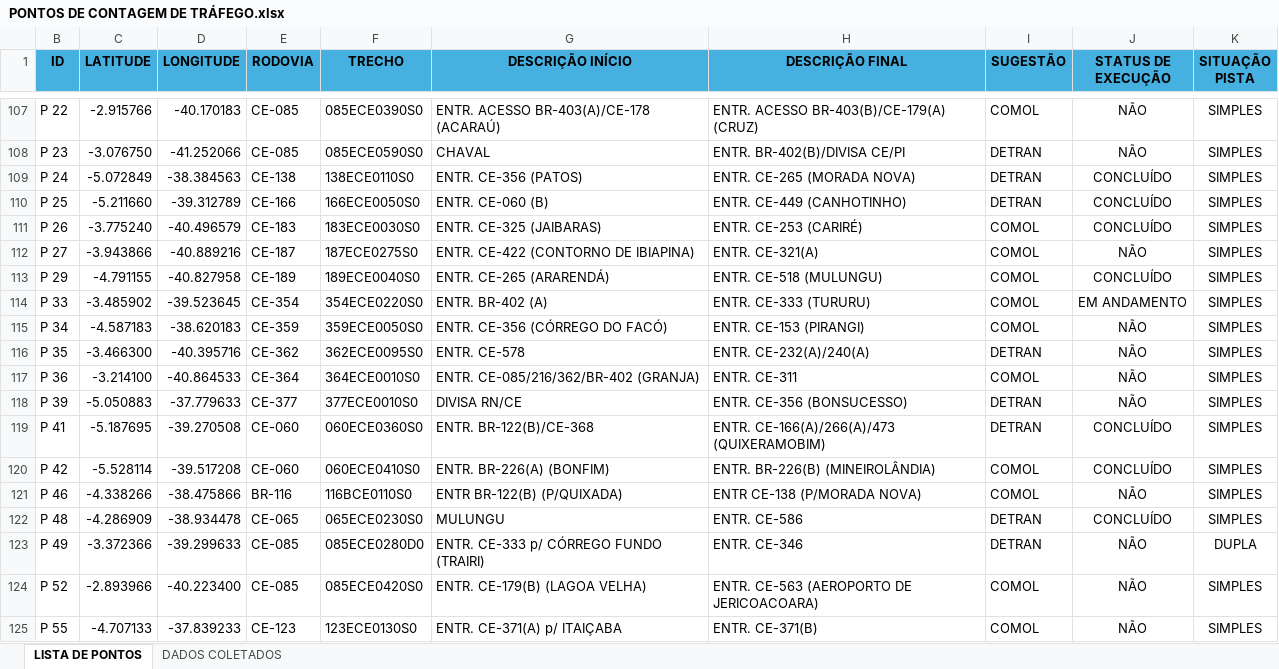
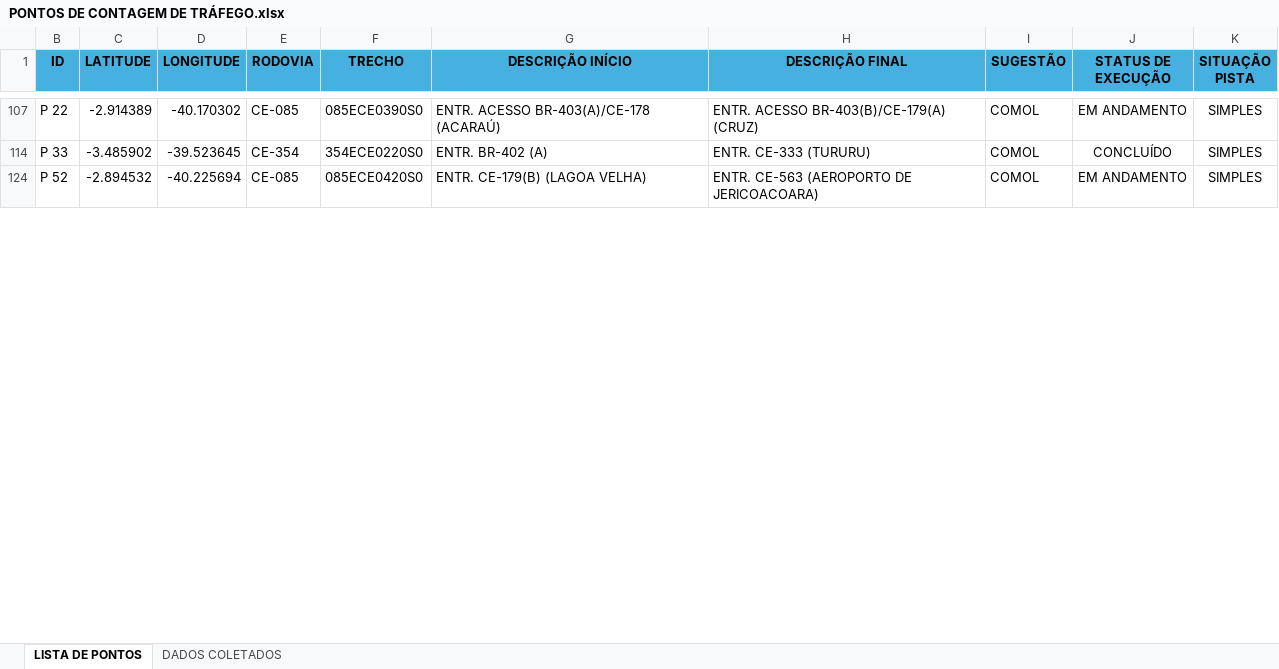
Before and after one commit to lleollopes-web/mapa-contagem, an Excel workbook: PONTOS DE CONTAGEM DE TRÁFEGO.xlsx, sheet LISTA DE PONTOS, drawn as a sheet; only a part is shown, gaps mark what is left out; values as stored, in another font and other column widths than the file's, no borders; the diff covers the shown part only; the diff names each change by its address in the sheet, - before the commit and + after, or states it on an @@ line.

```diff
--- a/PONTOS DE CONTAGEM DE TRÁFEGO.xlsx (sheet LISTA DE PONTOS)
+++ b/PONTOS DE CONTAGEM DE TRÁFEGO.xlsx (sheet LISTA DE PONTOS)
-C107 (LATITUDE): -2.915766
+C107 (LATITUDE): -2.914389
-D107 (LONGITUDE): -40.170183
+D107 (LONGITUDE): -40.170302
-J107 (STATUS DE EXECUÇÃO): NÃO
+J107 (STATUS DE EXECUÇÃO): EM ANDAMENTO
@@ row 108 hidden: P 23 | -3.076750 | -41.252066 | CE-085 | 085ECE0590S0 | CHAVAL | ENTR. BR-402(B)/DIVISA CE/PI | DETRAN | NÃO | SIMPLES @@
@@ row 109 hidden: P 24 | -5.072849 | -38.384563 | CE-138 | 138ECE0110S0 | ENTR. CE-356 (PATOS) | ENTR. CE-265 (MORADA NOVA) | DETRAN | CONCLUÍDO | SIMPLES @@
@@ row 110 hidden: P 25 | -5.211660 | -39.312789 | CE-166 | 166ECE0050S0 | ENTR. CE-060 (B) | ENTR. CE-449 (CANHOTINHO) | DETRAN | CONCLUÍDO | SIMPLES @@
@@ row 111 hidden: P 26 | -3.775240 | -40.496579 | CE-183 | 183ECE0030S0 | ENTR. CE-325 (JAIBARAS) | ENTR. CE-253 (CARIRÉ) | COMOL | CONCLUÍDO | SIMPLES @@
@@ row 112 hidden: P 27 | -3.943866 | -40.889216 | CE-187 | 187ECE0275S0 | ENTR. CE-422 (CONTORNO DE IBIAPINA) | ENTR. CE-321(A) | COMOL | NÃO | SIMPLES @@
@@ row 113 hidden: P 29 | -4.791155 | -40.827958 | CE-189 | 189ECE0040S0 | ENTR. CE-265 (ARARENDÁ) | ENTR. CE-518 (MULUNGU) | COMOL | CONCLUÍDO | SIMPLES @@
-J114 (STATUS DE EXECUÇÃO): EM ANDAMENTO
+J114 (STATUS DE EXECUÇÃO): CONCLUÍDO
@@ row 115 hidden: P 34 | -4.587183 | -38.620183 | CE-359 | 359ECE0050S0 | ENTR. CE-356 (CÓRREGO DO FACÓ) | ENTR. CE-153 (PIRANGI) | COMOL | NÃO | SIMPLES @@
@@ row 116 hidden: P 35 | -3.466300 | -40.395716 | CE-362 | 362ECE0095S0 | ENTR. CE-578 | ENTR. CE-232(A)/240(A) | DETRAN | NÃO | SIMPLES @@
@@ row 117 hidden: P 36 | -3.214100 | -40.864533 | CE-364 | 364ECE0010S0 | ENTR. CE-085/216/362/BR-402 (GRANJA) | ENTR. CE-311 | COMOL | NÃO | SIMPLES @@
@@ row 118 hidden: P 39 | -5.050883 | -37.779633 | CE-377 | 377ECE0010S0 | DIVISA RN/CE | ENTR. CE-356 (BONSUCESSO) | DETRAN | NÃO | SIMPLES @@
@@ row 119 hidden: P 41 | -5.187695 | -39.270508 | CE-060 | 060ECE0360S0 | ENTR. BR-122(B)/CE-368 | ENTR. CE-166(A)/266(A)/473 (QUIXERAMOBIM) | DETRAN | CONCLUÍDO | SIMPLES @@
@@ row 120 hidden: P 42 | -5.528114 | -39.517208 | CE-060 | 060ECE0410S0 | ENTR. BR-226(A) (BONFIM) | ENTR. BR-226(B) (MINEIROLÂNDIA) | COMOL | CONCLUÍDO | SIMPLES @@
@@ row 121 hidden: P 46 | -4.338266 | -38.475866 | BR-116 | 116BCE0110S0 | ENTR BR-122(B) (P/QUIXADA) | ENTR CE-138 (P/MORADA NOVA) | COMOL | NÃO | SIMPLES @@
@@ row 122 hidden: P 48 | -4.286909 | -38.934478 | CE-065 | 065ECE0230S0 | MULUNGU | ENTR. CE-586 | DETRAN | CONCLUÍDO | SIMPLES @@
@@ row 123 hidden: P 49 | -3.372366 | -39.299633 | CE-085 | 085ECE0280D0 | ENTR. CE-333 p/ CÓRREGO FUNDO (TRAIRI) | ENTR. CE-346 | DETRAN | NÃO | DUPLA @@
-C124 (LATITUDE): -2.893966
+C124 (LATITUDE): -2.894532
-D124 (LONGITUDE): -40.223400
+D124 (LONGITUDE): -40.225694
-J124 (STATUS DE EXECUÇÃO): NÃO
+J124 (STATUS DE EXECUÇÃO): EM ANDAMENTO
@@ row 125 hidden: P 55 | -4.707133 | -37.839233 | CE-123 | 123ECE0130S0 | ENTR. CE-371(A) p/ ITAIÇABA | ENTR. CE-371(B) | COMOL | NÃO | SIMPLES @@
```
Also changed, not shown: 123 hidden or unhidden rows and 10 edited cells elsewhere in this sheet, sheet DADOS COLETADOS.
